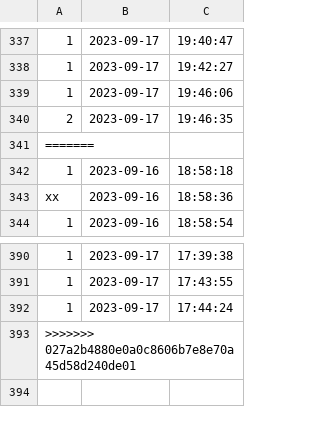
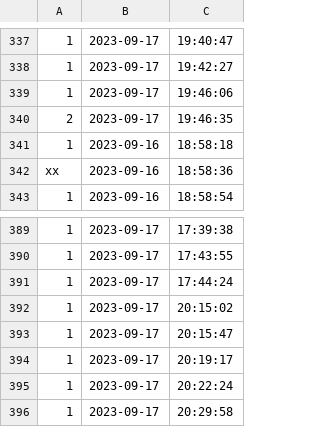
Before and after one commit to newnonsick/CS211-Project, a CSV file: data/logInfo.csv, drawn as a sheet; only a part is shown, gaps mark what is left out; removed rows and columns are numbered as before the commit, all else as after; the diff names each change by its address in the sheet, - before the commit and + after, or states it on an @@ line.

```diff
--- a/data/logInfo.csv
+++ b/data/logInfo.csv
-row 341: =======
-row 393: >>>>>>> 027a2b4880e0a0c8606b7e8e70a45d58d240de01
+row 392: 1 | 2023-09-17 | 20:15:02
+row 393: 1 | 2023-09-17 | 20:15:47
+row 394: 1 | 2023-09-17 | 20:19:17
+row 395: 1 | 2023-09-17 | 20:22:24
+row 396: 1 | 2023-09-17 | 20:29:58
```
Also changed, not shown: 2 other files.
